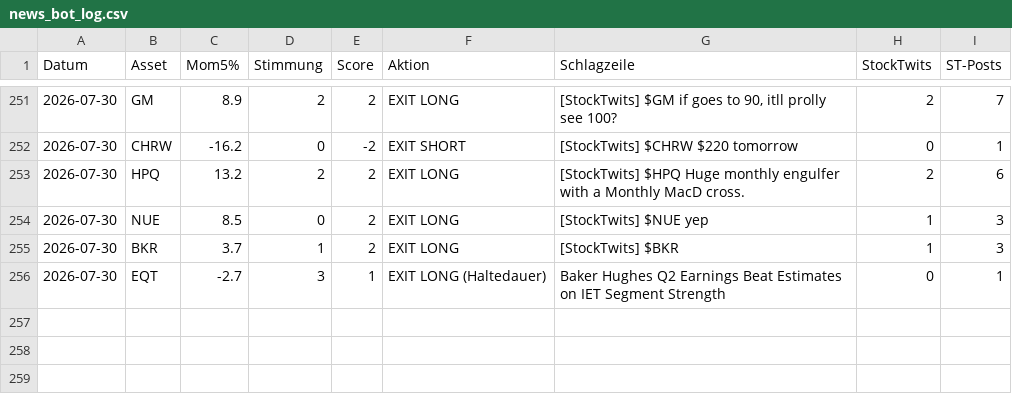
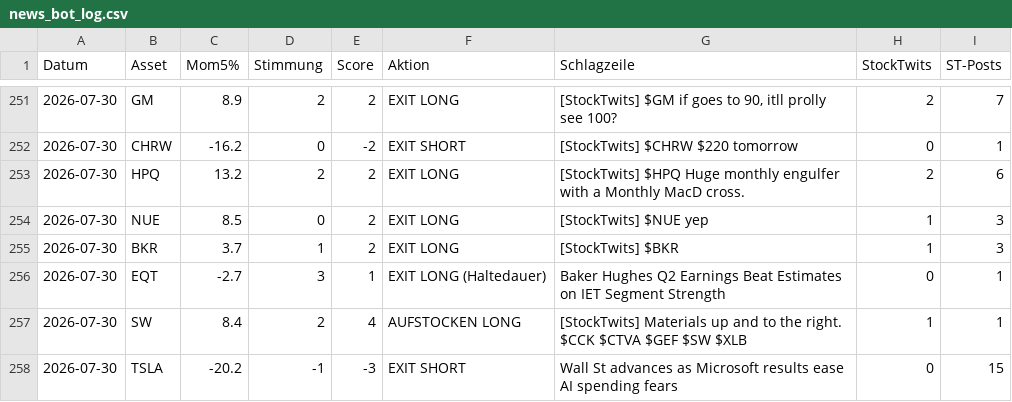
Before and after one commit to PatrickGerisch/NewsBot, a CSV file: news_bot_log.csv, drawn as a sheet; only a part is shown, gaps mark what is left out.

```diff
--- a/news_bot_log.csv
+++ b/news_bot_log.csv
@@ -256 +256,3 @@ Datum,Asset,Mom5%,Stimmung,Score,Aktion,Schlagzeile,StockTwits,ST-Posts
 2026-07-30,EQT,-2.7,3,1,EXIT LONG (Haltedauer),Baker Hughes Q2 Earnings Beat Estimates on IET Segment Strength,0,1
+2026-07-30,SW,8.4,2,4,AUFSTOCKEN LONG,[StockTwits] Materials up and to the right. $CCK $CTVA $GEF $SW $XLB,1,1
+2026-07-30,TSLA,-20.2,-1,-3,EXIT SHORT,Wall St advances as Microsoft results ease AI spending fears,0,15
```
Also changed, not shown: arena_history.csv, news_bot_alpaca_runs.csv, 14 other files.
